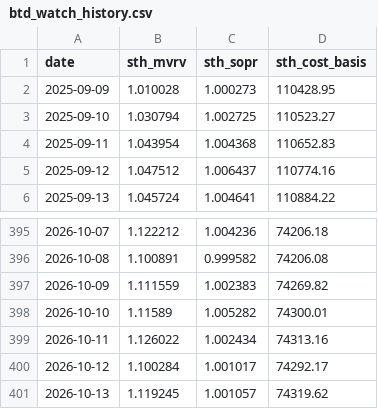
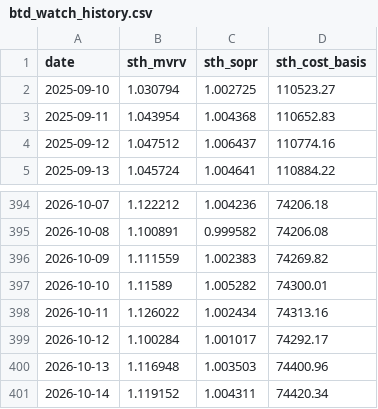
Before and after one commit to BigSky71/btc-thesis-feeds, a CSV file: btd_watch_history.csv, drawn as a sheet; only a part is shown, gaps mark what is left out.

Commit message:
Weekday watch feeds 2026-10-14 (btd 2026-10-14, etf 2026-10-13, funding 2026-10-13)

```diff
--- a/btd_watch_history.csv
+++ b/btd_watch_history.csv
@@ -1,3 +1,2 @@
 date,sth_mvrv,sth_sopr,sth_cost_basis
-2025-09-09,1.010028,1.000273,110428.95
 2025-09-10,1.030794,1.002725,110523.27
@@ -400,2 +399,3 @@ date,sth_mvrv,sth_sopr,sth_cost_basis
 2026-10-12,1.100284,1.001017,74292.17
-2026-10-13,1.119245,1.001057,74319.62
+2026-10-13,1.116948,1.003503,74400.96
+2026-10-14,1.119152,1.004311,74420.34
```
Also changed, not shown: 3 other files.
